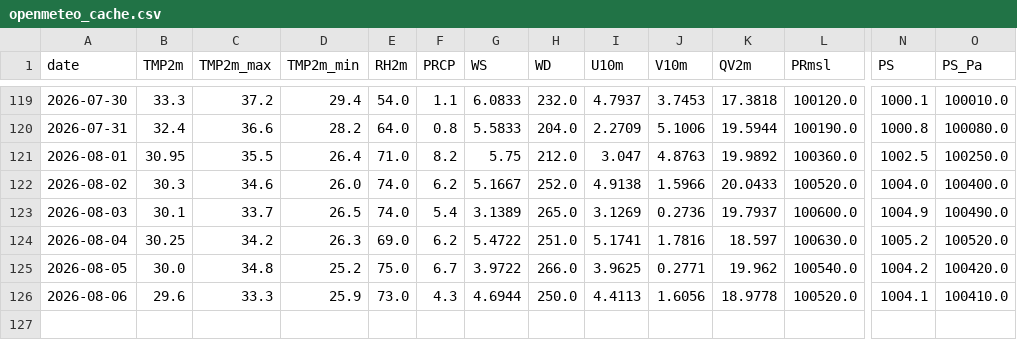
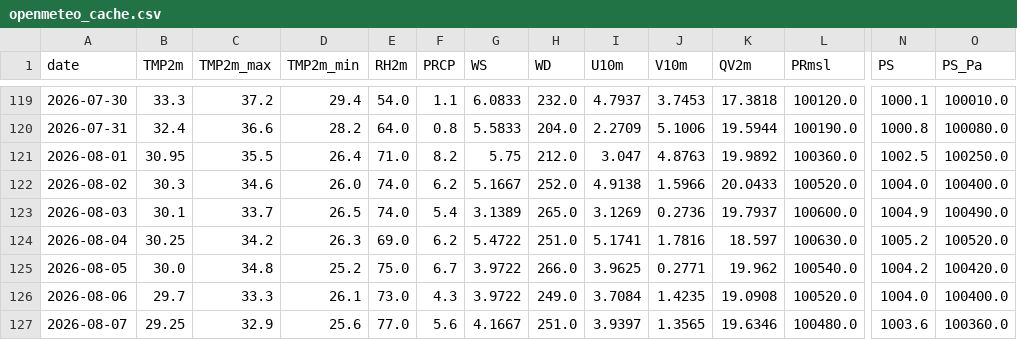
Before and after one commit to souravk03/HQNN-live-multicity, a CSV file: hqnn live pk/data/chennai/openmeteo_cache.csv, drawn as a sheet; only a part is shown, gaps mark what is left out; rows hold the shown columns only; the diff names each change by its address in the sheet, - before the commit and + after, or states it on an @@ line.

```diff
--- a/hqnn live pk/data/chennai/openmeteo_cache.csv
+++ b/hqnn live pk/data/chennai/openmeteo_cache.csv
-B126 (TMP2m): 29.6
+B126 (TMP2m): 29.7
-D126 (TMP2m_min): 25.9
+D126 (TMP2m_min): 26.1
-G126 (WS): 4.6944
+G126 (WS): 3.9722
-H126 (WD): 250.0
+H126 (WD): 249.0
-I126 (U10m): 4.4113
+I126 (U10m): 3.7084
-J126 (V10m): 1.6056
+J126 (V10m): 1.4235
-K126 (QV2m): 18.9778
+K126 (QV2m): 19.0908
-N126 (PS): 1004.1
+N126 (PS): 1004.0
-O126 (PS_Pa): 100410.0
+O126 (PS_Pa): 100400.0
+row 127: 2026-08-07 | 29.25 | 32.9 | 25.6 | 77.0 | 5.6 | 4.1667 | 251.0 | 3.9397 | 1.3565 | 19.6346 | 100480.0 | 1003.6 | 100360.0
```
Also changed, not shown: hqnn live pk/data/delhi/openmeteo_cache.csv, hqnn live pk/data/mumbai/openmeteo_cache.csv, 51 other files.
